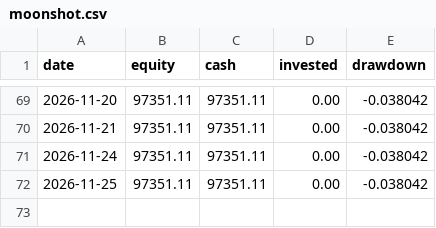
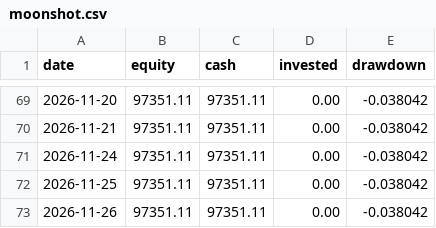
Before and after one commit to quietdesk-7c2/portfolio-desk, a CSV file: state/history/moonshot.csv, drawn as a sheet; only a part is shown, gaps mark what is left out.

```diff
--- a/state/history/moonshot.csv
+++ b/state/history/moonshot.csv
@@ -72 +72,2 @@ date,equity,cash,invested,drawdown
 2026-11-25,97351.11,97351.11,0.00,-0.038042
+2026-11-26,97351.11,97351.11,0.00,-0.038042
```
Also changed, not shown: state/history/ai.csv, state/history/core.csv, 5 other files.
